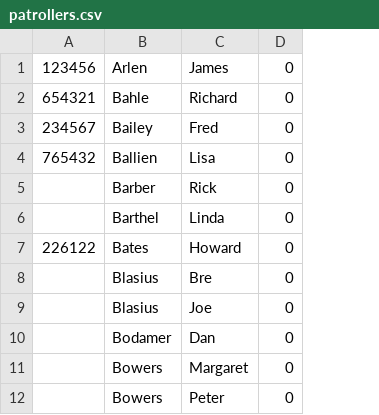
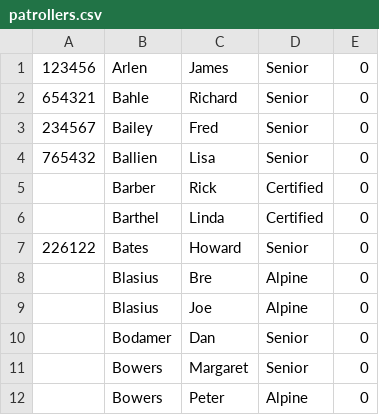
Before and after one commit to BackPacker777/NNSP.SignIn, a CSV file: data/patrollers.csv, drawn as a sheet; only a part is shown; the diff names each change by its address in the sheet, - before the commit and + after, or states it on an @@ line.

```diff
--- a/data/patrollers.csv
+++ b/data/patrollers.csv
+column D, rows 1-12: Senior | Senior | Senior | Senior | Certified | Certified | Senior | Alpine | Alpine | Senior | Senior | Alpine
```
Also changed, not shown: 3 other files.
